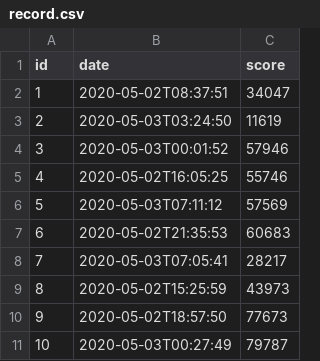
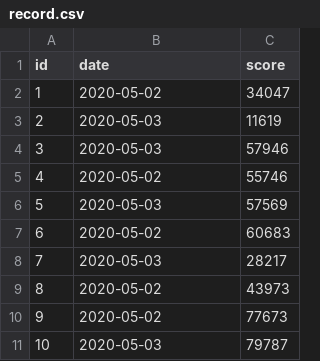
Before and after one commit to niudai/Database_Repo, a CSV file: src/main/resources/config/liquibase/fake-data/record.csv, drawn as a sheet.

```diff
--- a/src/main/resources/config/liquibase/fake-data/record.csv
+++ b/src/main/resources/config/liquibase/fake-data/record.csv
@@ -1,11 +1,11 @@
 id;date;score
-1;2020-05-02T08:37:51;34047
-2;2020-05-03T03:24:50;11619
-3;2020-05-03T00:01:52;57946
-4;2020-05-02T16:05:25;55746
-5;2020-05-03T07:11:12;57569
-6;2020-05-02T21:35:53;60683
-7;2020-05-03T07:05:41;28217
-8;2020-05-02T15:25:59;43973
-9;2020-05-02T18:57:50;77673
-10;2020-05-03T00:27:49;79787
+1;2020-05-02;34047
+2;2020-05-03;11619
+3;2020-05-03;57946
+4;2020-05-02;55746
+5;2020-05-03;57569
+6;2020-05-02;60683
+7;2020-05-03;28217
+8;2020-05-02;43973
+9;2020-05-02;77673
+10;2020-05-03;79787
```
Also changed, not shown: src/main/resources/config/liquibase/fake-data/j_exception.csv, src/main/resources/config/liquibase/fake-data/people.csv, 48 other files.
